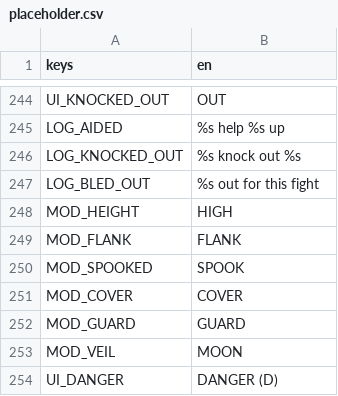
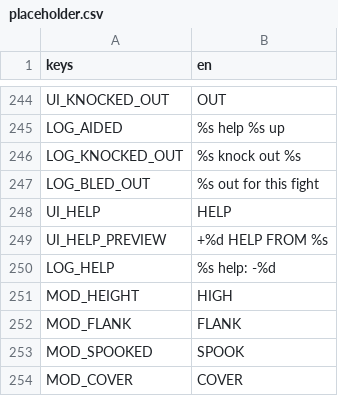
Before and after one commit to BrandonSigil/lodestone, a CSV file: game/text/placeholder.csv, drawn as a sheet; only a part is shown, gaps mark what is left out; the shorter side is filled out with more unchanged rows.

```diff
--- a/game/text/placeholder.csv
+++ b/game/text/placeholder.csv
@@ -247,2 +247,5 @@ LOG_KNOCKED_OUT,%s knock out %s
 LOG_BLED_OUT,%s out for this fight
+UI_HELP,HELP
+UI_HELP_PREVIEW,+%d HELP FROM %s
+LOG_HELP,  %s help: -%d
 MOD_HEIGHT,HIGH
```
Also changed, not shown: game/data/combat.csv, 8 other files.
